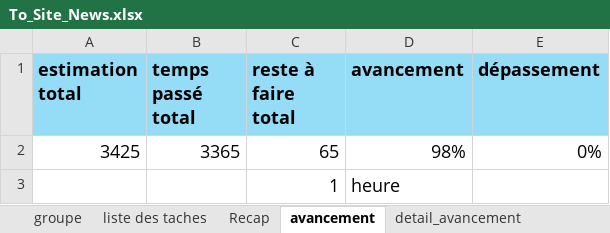
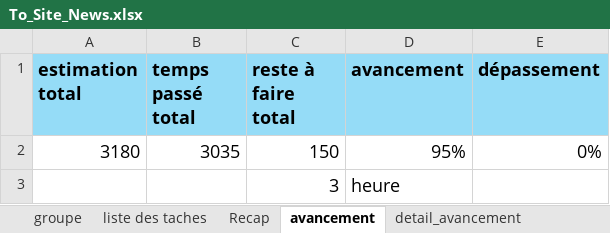
Before and after one commit to Diarintsoa-Natiora/SiteActualite, an Excel workbook: Todo/To_Site_News.xlsx, sheet avancement, drawn as a sheet; values as stored, in another font and other column widths than the file's, no borders; removed rows and columns are numbered as before the commit, all else as after; the diff names each change by its address in the sheet, - before the commit and + after, or states it on an @@ line.

```diff
--- a/Todo/To_Site_News.xlsx (sheet avancement)
+++ b/Todo/To_Site_News.xlsx (sheet avancement)
-row 2: 3425 | 3365 | 65 | 98% | 0%
-row 3:  |  | 1 | heure
+row 2: 3180 | 3035 | 150 | 95% | 0%
+row 3:  |  | 3 | heure
```
Also changed, not shown: sheet liste des taches, sheet Recap, 6 other files.
